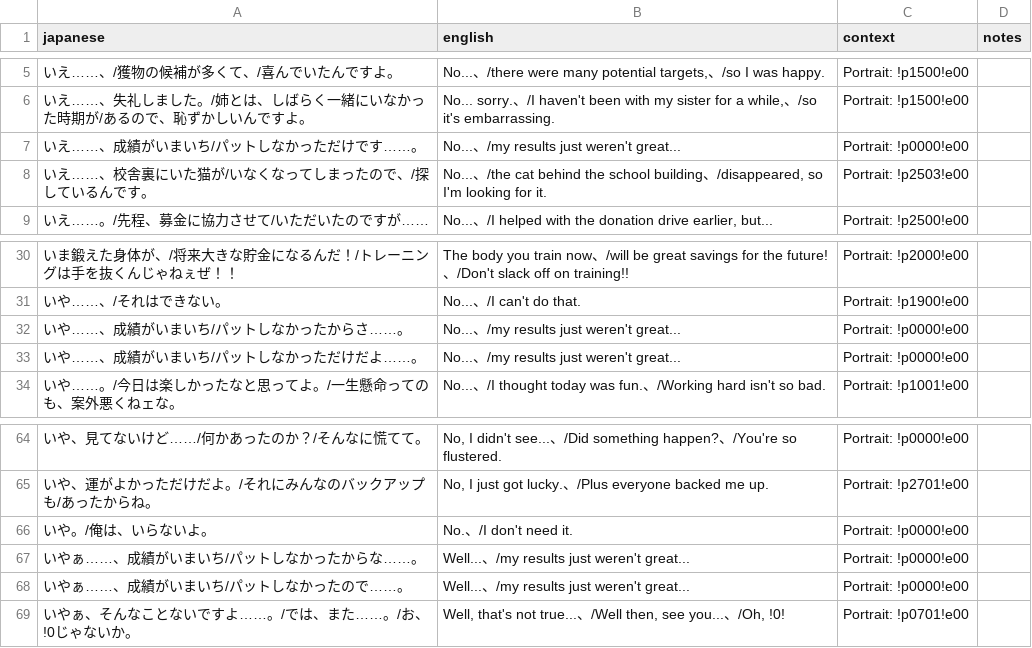
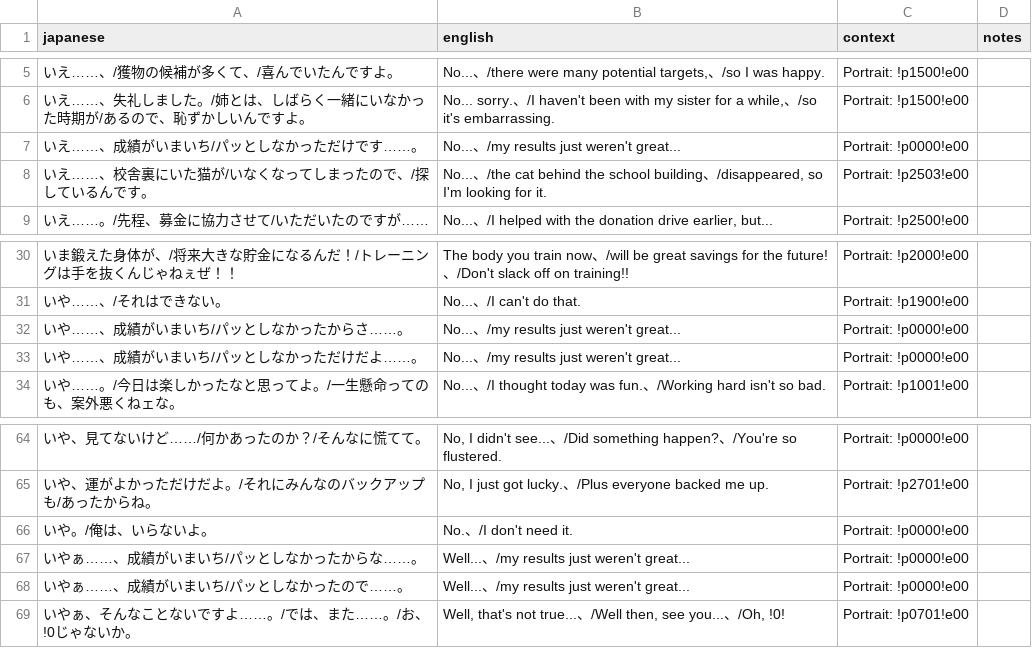
Before and after one commit to billymonks/nekketsu-nikki-eng, a CSV file: translations/mgdata_62_63_batches/mgdata_62_63_batch_017.csv, drawn as a sheet; only a part is shown, gaps mark what is left out.

```diff
--- a/translations/mgdata_62_63_batches/mgdata_62_63_batch_017.csv
+++ b/translations/mgdata_62_63_batches/mgdata_62_63_batch_017.csv
@@ -6,3 +6,3 @@
 "いえ……、失礼しました。/姉とは、しばらく一緒にいなかった時期が/あるので、恥ずかしいんですよ。","No... sorry.、/I haven't been with my sister for a while,、/so it's embarrassing.","Portrait: !p1500!e00",""
-"いえ……、成績がいまいち/パットしなかっただけです……。","No...、/my results just weren't great...","Portrait: !p0000!e00",""
+"いえ……、成績がいまいち/パッとしなかっただけです……。","No...、/my results just weren't great...","Portrait: !p0000!e00",""
 "いえ……、校舎裏にいた猫が/いなくなってしまったので、/探しているんです。","No...、/the cat behind the school building、/disappeared, so I'm looking for it.","Portrait: !p2503!e00",""
@@ -31,4 +31,4 @@
 "いや……、/それはできない。","No...、/I can't do that.","Portrait: !p1900!e00",""
-"いや……、成績がいまいち/パットしなかったからさ……。","No...、/my results just weren't great...","Portrait: !p0000!e00",""
-"いや……、成績がいまいち/パットしなかっただけだよ……。","No...、/my results just weren't great...","Portrait: !p0000!e00",""
+"いや……、成績がいまいち/パッとしなかったからさ……。","No...、/my results just weren't great...","Portrait: !p0000!e00",""
+"いや……、成績がいまいち/パッとしなかっただけだよ……。","No...、/my results just weren't great...","Portrait: !p0000!e00",""
 "いや……。/今日は楽しかったなと思ってよ。/一生懸命ってのも、案外悪くねェな。","No...、/I thought today was fun.、/Working hard isn't so bad.","Portrait: !p1001!e00",""
@@ -66,4 +66,4 @@
 "いや。/俺は、いらないよ。","No.、/I don't need it.","Portrait: !p0000!e00",""
-"いやぁ……、成績がいまいち/パットしなかったからな……。","Well...、/my results just weren't great...","Portrait: !p0000!e00",""
-"いやぁ……、成績がいまいち/パットしなかったので……。","Well...、/my results just weren't great...","Portrait: !p0000!e00",""
+"いやぁ……、成績がいまいち/パッとしなかったからな……。","Well...、/my results just weren't great...","Portrait: !p0000!e00",""
+"いやぁ……、成績がいまいち/パッとしなかったので……。","Well...、/my results just weren't great...","Portrait: !p0000!e00",""
 "いやぁ、そんなことないですよ……。/では、また……。/お、!0じゃないか。","Well, that's not true...、/Well then, see you...、/Oh,　!0!","Portrait: !p0701!e00",""
```
Also changed, not shown: translations/mgdata_62_63_batches/mgdata_62_63_batch_016.csv, translations/mgdata_62_63_batches/mgdata_62_63_batch_018.csv, 1 other file.
